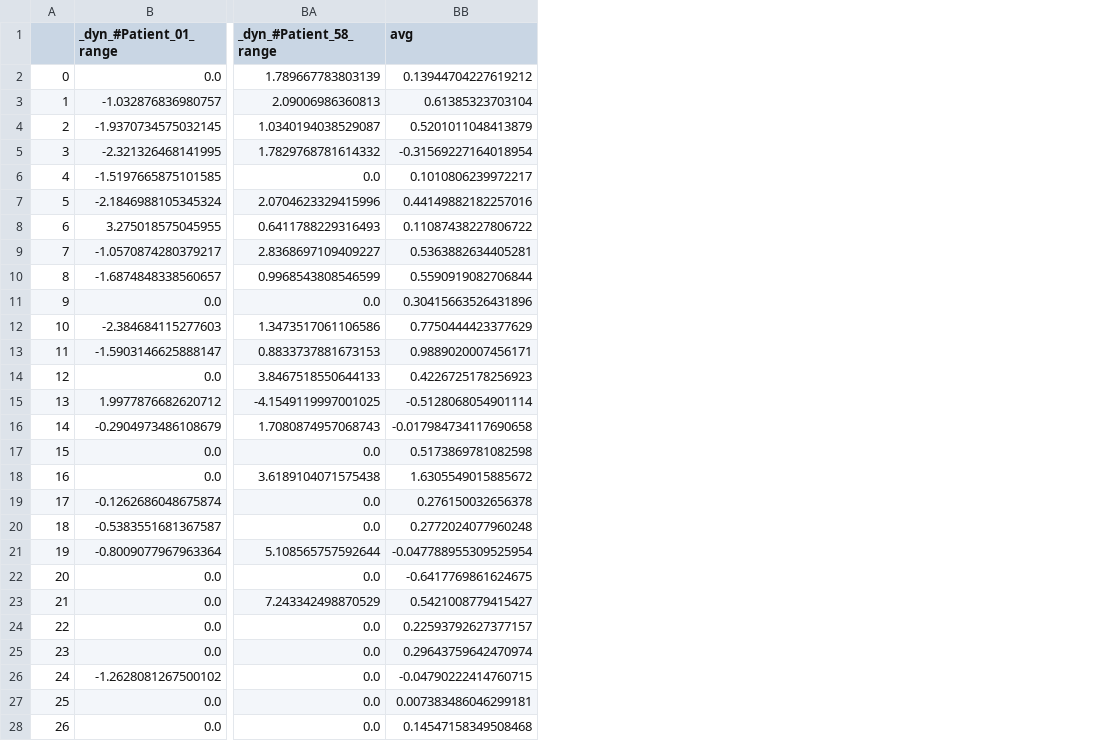
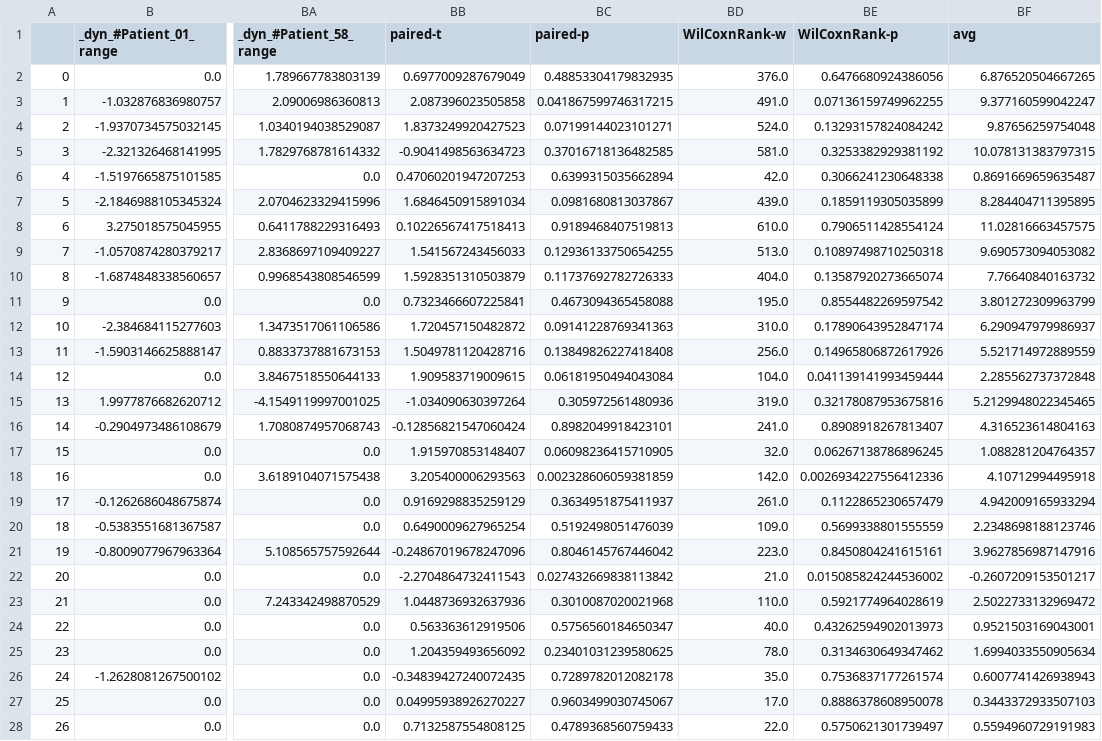
Before and after one commit to sairam2661/plasma-wl-identifiability, a CSV file: data/log_data/4.csv, drawn as a sheet; only a part is shown, gaps mark what is left out; addresses are those after the commit; the diff covers the shown part only; the diff names each change by its address in the sheet, - before the commit and + after, or states it on an @@ line.

```diff
--- a/data/log_data/4.csv
+++ b/data/log_data/4.csv
+column BB (paired-t), rows 2-28: 0.6977009287679049 | 2.087396023505858 | 1.8373249920427523 | -0.9041498563634723 | 0.47060201947207253 | 1.6846450915891034 | 0.10226567417518413 | 1.541567243456033 | 1.5928351310503879 | 0.7323466607225841 | 1.720457150482872 | 1.5049781120428716 | 1.909583719009615 | -1.034090630397264 | -0.12856821547060424 | 1.915970853148407 | 3.205400006293563 | 0.9169298835259129 | 0.6490009627965254 | -0.24867019678247096 | -2.2704864732411543 | 1.0448736932637936 | 0.563363612919506 | 1.204359493656092 | -0.34839427240072435 | 0.04995938926270227 | 0.7132587554808125
+column BC (paired-p), rows 2-28: 0.48853304179832935 | 0.041867599746317215 | 0.07199144023101271 | 0.37016718136482585 | 0.6399315035662894 | 0.0981680813037867 | 0.9189468407519813 | 0.12936133750654255 | 0.11737692782726333 | 0.4673094365458088 | 0.09141228769341363 | 0.13849826227418408 | 0.06181950494043084 | 0.305972561480936 | 0.8982049918423101 | 0.06098236415710905 | 0.002328606059381859 | 0.3634951875411937 | 0.5192498051476039 | 0.8046145767446042 | 0.027432669838113842 | 0.3010087020021968 | 0.5756560184650347 | 0.23401031239580625 | 0.7289782012082178 | 0.9603499030745067 | 0.4789368560759433
+column BD (WilCoxnRank-w), rows 2-28: 376.0 | 491.0 | 524.0 | 581.0 | 42.0 | 439.0 | 610.0 | 513.0 | 404.0 | 195.0 | 310.0 | 256.0 | 104.0 | 319.0 | 241.0 | 32.0 | 142.0 | 261.0 | 109.0 | 223.0 | 21.0 | 110.0 | 40.0 | 78.0 | 35.0 | 17.0 | 22.0
+column BE (WilCoxnRank-p), rows 2-28: 0.6476680924386056 | 0.07136159749962255 | 0.13293157824084242 | 0.3253382929381192 | 0.3066241230648338 | 0.1859119305035899 | 0.7906511428554124 | 0.10897498710250318 | 0.13587920273665074 | 0.8554482269597542 | 0.17890643952847174 | 0.14965806872617926 | 0.041139141993459444 | 0.32178087953675816 | 0.8908918267813407 | 0.06267138786896245 | 0.0026934227556412336 | 0.1122865230657479 | 0.5699338801555559 | 0.8450804241615161 | 0.015085824244536002 | 0.5921774964028619 | 0.43262594902013973 | 0.3134630649347462 | 0.7536837177261574 | 0.8886378608950078 | 0.5750621301739497
-BF2 (avg): 0.13944704227619212
+BF2 (avg): 6.876520504667265
-BF3 (avg): 0.61385323703104
+BF3 (avg): 9.377160599042247
-BF4 (avg): 0.5201011048413879
+BF4 (avg): 9.87656259754048
-BF5 (avg): -0.31569227164018954
+BF5 (avg): 10.078131383797315
-BF6 (avg): 0.1010806239972217
+BF6 (avg): 0.8691669659635487
-BF7 (avg): 0.44149882182257016
+BF7 (avg): 8.284404711395895
-BF8 (avg): 0.11087438227806722
+BF8 (avg): 11.02816663457575
-BF9 (avg): 0.5363882634405281
+BF9 (avg): 9.690573094053082
-BF10 (avg): 0.5590919082706844
+BF10 (avg): 7.76640840163732
-BF11 (avg): 0.30415663526431896
+BF11 (avg): 3.801272309963799
-BF12 (avg): 0.7750444423377629
+BF12 (avg): 6.290947979986937
-BF13 (avg): 0.9889020007456171
+BF13 (avg): 5.521714972889559
-BF14 (avg): 0.4226725178256923
+BF14 (avg): 2.285562737372848
-BF15 (avg): -0.5128068054901114
+BF15 (avg): 5.2129948022345465
-BF16 (avg): -0.017984734117690658
+BF16 (avg): 4.316523614804163
-BF17 (avg): 0.5173869781082598
+BF17 (avg): 1.088281204764357
-BF18 (avg): 1.6305549015885672
+BF18 (avg): 4.10712994495918
-BF19 (avg): 0.276150032656378
+BF19 (avg): 4.942009165933294
-BF20 (avg): 0.2772024077960248
+BF20 (avg): 2.2348698188123746
-BF21 (avg): -0.047788955309525954
+BF21 (avg): 3.9627856987147916
-BF22 (avg): -0.6417769861624675
+BF22 (avg): -0.2607209153501217
-BF23 (avg): 0.5421008779415427
+BF23 (avg): 2.5022733132969472
-BF24 (avg): 0.22593792627377157
+BF24 (avg): 0.9521503169043001
-BF25 (avg): 0.29643759642470974
+BF25 (avg): 1.6994033550905634
-BF26 (avg): -0.04790222414760715
+BF26 (avg): 0.6007741426938943
-BF27 (avg): 0.007383486046299181
+BF27 (avg): 0.3443372933507103
-BF28 (avg): 0.14547158349508468
+BF28 (avg): 0.5594960729191983
```
Also changed, not shown: 14 edited cells elsewhere in this file, data/log_data/2.csv, data/log_data/3.csv, 7 other files.
